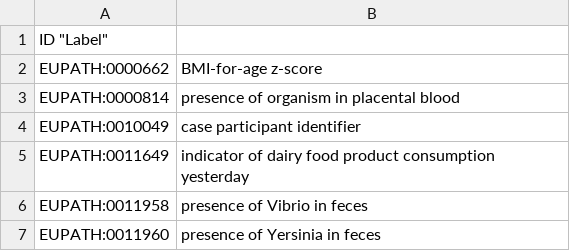
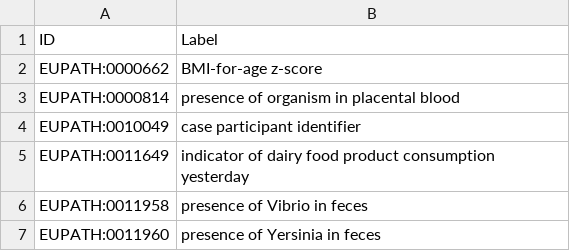
Before and after one commit to VEuPathDB-ontology/VEuPathDB-ontology, a TSV file: new-terms.tsv, drawn as a sheet; only a part is shown; removed rows and columns are numbered as before the commit, all else as after; the diff names each change by its address in the sheet, - before the commit and + after, or states it on an @@ line.

Commit message:
Update new-terms.tsv

```diff
--- a/new-terms.tsv
+++ b/new-terms.tsv
-row 1: ID "Label"
+row 1: ID | Label
```
